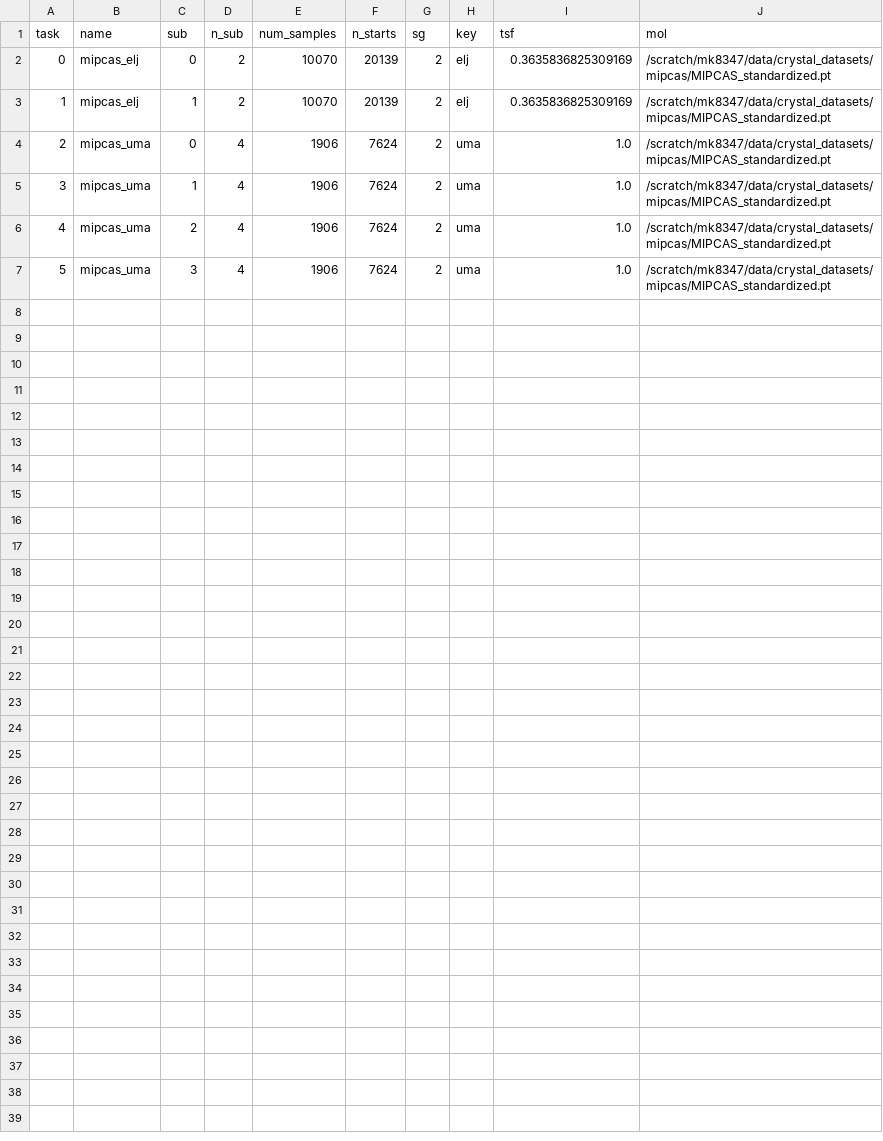
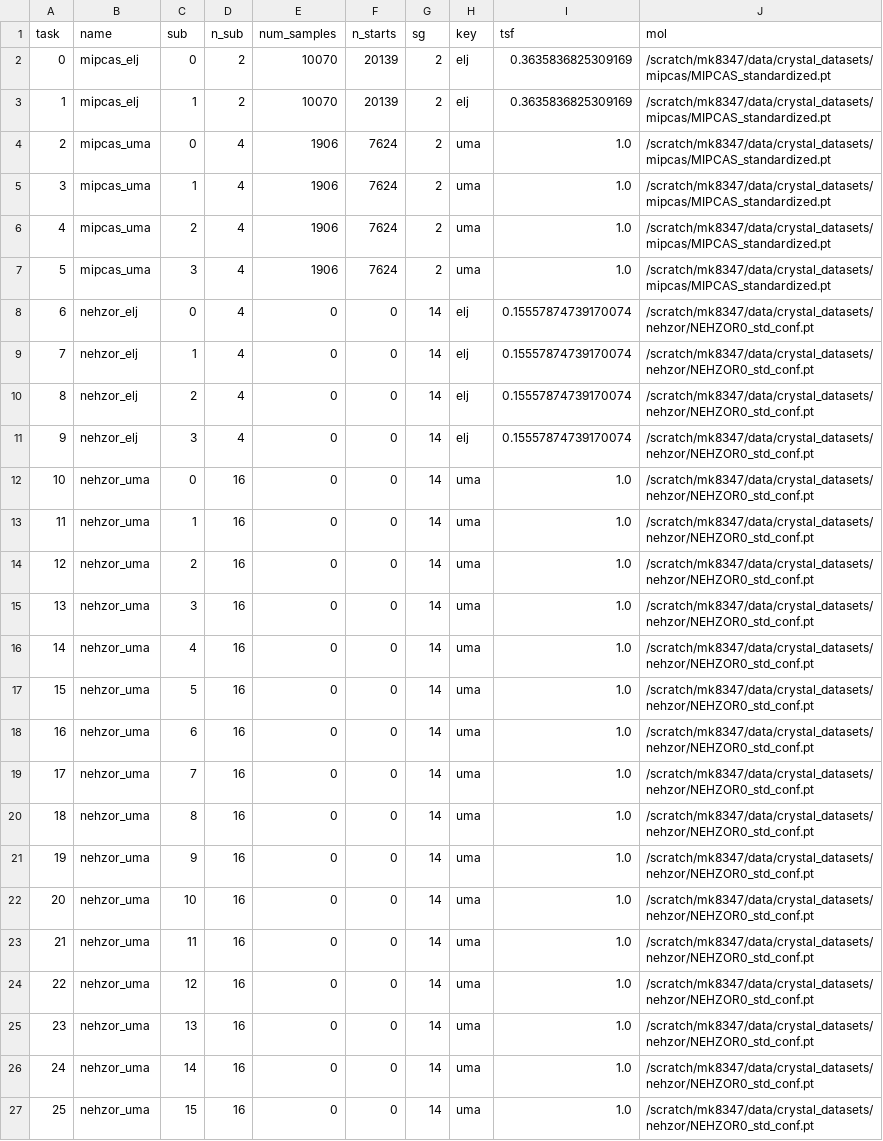
Before and after one commit to alexidine/gfn-diffusion, a TSV file: energy_sampling/configs/pool_oct02/INDEX.tsv, drawn as a sheet; the diff names each change by its address in the sheet, - before the commit and + after, or states it on an @@ line.

```diff
--- a/energy_sampling/configs/pool_oct02/INDEX.tsv
+++ b/energy_sampling/configs/pool_oct02/INDEX.tsv
+row 8: 6 | nehzor_elj | 0 | 4 | 0 | 0 | 14 | elj | 0.15557874739170074 | /scratch/mk8347/data/crystal_datasets/nehzor/NEHZOR0_std_conf.pt
+row 9: 7 | nehzor_elj | 1 | 4 | 0 | 0 | 14 | elj | 0.15557874739170074 | /scratch/mk8347/data/crystal_datasets/nehzor/NEHZOR0_std_conf.pt
+row 10: 8 | nehzor_elj | 2 | 4 | 0 | 0 | 14 | elj | 0.15557874739170074 | /scratch/mk8347/data/crystal_datasets/nehzor/NEHZOR0_std_conf.pt
+row 11: 9 | nehzor_elj | 3 | 4 | 0 | 0 | 14 | elj | 0.15557874739170074 | /scratch/mk8347/data/crystal_datasets/nehzor/NEHZOR0_std_conf.pt
+row 12: 10 | nehzor_uma | 0 | 16 | 0 | 0 | 14 | uma | 1.0 | /scratch/mk8347/data/crystal_datasets/nehzor/NEHZOR0_std_conf.pt
+row 13: 11 | nehzor_uma | 1 | 16 | 0 | 0 | 14 | uma | 1.0 | /scratch/mk8347/data/crystal_datasets/nehzor/NEHZOR0_std_conf.pt
+row 14: 12 | nehzor_uma | 2 | 16 | 0 | 0 | 14 | uma | 1.0 | /scratch/mk8347/data/crystal_datasets/nehzor/NEHZOR0_std_conf.pt
+row 15: 13 | nehzor_uma | 3 | 16 | 0 | 0 | 14 | uma | 1.0 | /scratch/mk8347/data/crystal_datasets/nehzor/NEHZOR0_std_conf.pt
+row 16: 14 | nehzor_uma | 4 | 16 | 0 | 0 | 14 | uma | 1.0 | /scratch/mk8347/data/crystal_datasets/nehzor/NEHZOR0_std_conf.pt
+row 17: 15 | nehzor_uma | 5 | 16 | 0 | 0 | 14 | uma | 1.0 | /scratch/mk8347/data/crystal_datasets/nehzor/NEHZOR0_std_conf.pt
+row 18: 16 | nehzor_uma | 6 | 16 | 0 | 0 | 14 | uma | 1.0 | /scratch/mk8347/data/crystal_datasets/nehzor/NEHZOR0_std_conf.pt
+row 19: 17 | nehzor_uma | 7 | 16 | 0 | 0 | 14 | uma | 1.0 | /scratch/mk8347/data/crystal_datasets/nehzor/NEHZOR0_std_conf.pt
+row 20: 18 | nehzor_uma | 8 | 16 | 0 | 0 | 14 | uma | 1.0 | /scratch/mk8347/data/crystal_datasets/nehzor/NEHZOR0_std_conf.pt
+row 21: 19 | nehzor_uma | 9 | 16 | 0 | 0 | 14 | uma | 1.0 | /scratch/mk8347/data/crystal_datasets/nehzor/NEHZOR0_std_conf.pt
+row 22: 20 | nehzor_uma | 10 | 16 | 0 | 0 | 14 | uma | 1.0 | /scratch/mk8347/data/crystal_datasets/nehzor/NEHZOR0_std_conf.pt
+row 23: 21 | nehzor_uma | 11 | 16 | 0 | 0 | 14 | uma | 1.0 | /scratch/mk8347/data/crystal_datasets/nehzor/NEHZOR0_std_conf.pt
+row 24: 22 | nehzor_uma | 12 | 16 | 0 | 0 | 14 | uma | 1.0 | /scratch/mk8347/data/crystal_datasets/nehzor/NEHZOR0_std_conf.pt
+row 25: 23 | nehzor_uma | 13 | 16 | 0 | 0 | 14 | uma | 1.0 | /scratch/mk8347/data/crystal_datasets/nehzor/NEHZOR0_std_conf.pt
+row 26: 24 | nehzor_uma | 14 | 16 | 0 | 0 | 14 | uma | 1.0 | /scratch/mk8347/data/crystal_datasets/nehzor/NEHZOR0_std_conf.pt
+row 27: 25 | nehzor_uma | 15 | 16 | 0 | 0 | 14 | uma | 1.0 | /scratch/mk8347/data/crystal_datasets/nehzor/NEHZOR0_std_conf.pt
```
Also changed, not shown: 18 other files.
